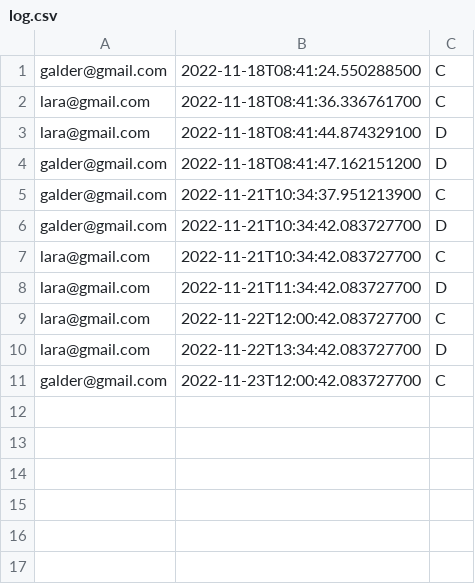
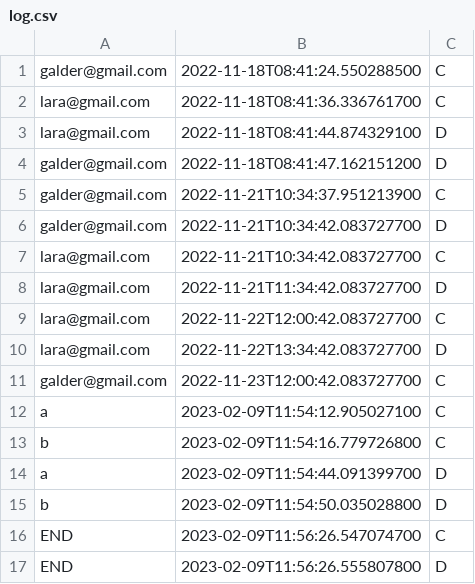
Before and after one commit to IsagiProject/IsagiServerApp, a CSV file: log.csv, drawn as a sheet; the diff names each change by its address in the sheet, - before the commit and + after, or states it on an @@ line.

```diff
--- a/log.csv
+++ b/log.csv
+row 12: a | 2023-02-09T11:54:12.905027100 | C
+row 13: b | 2023-02-09T11:54:16.779726800 | C
+row 14: a | 2023-02-09T11:54:44.091399700 | D
+row 15: b | 2023-02-09T11:54:50.035028800 | D
+row 16: END | 2023-02-09T11:56:26.547074700 | C
+row 17: END | 2023-02-09T11:56:26.555807800 | D
```
Also changed, not shown: 9 other files.
